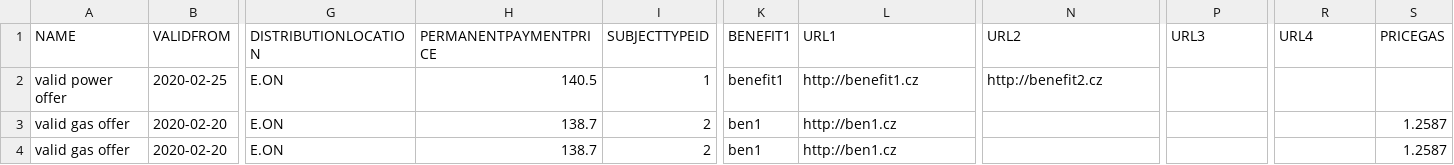
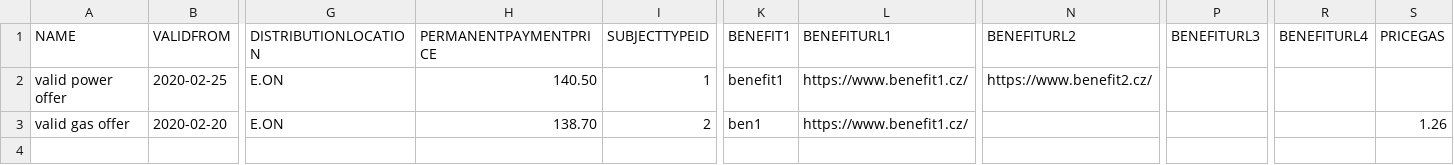
Before and after one commit to Abdykarov/pxe-frontend, a CSV file: src/assets/csv/example-import-offers.csv, drawn as a sheet; only a part is shown, gaps mark what is left out; rows hold the shown columns only; the diff names each change by its address in the sheet, - before the commit and + after, or states it on an @@ line.

```diff
--- a/src/assets/csv/example-import-offers.csv
+++ b/src/assets/csv/example-import-offers.csv
-L1: URL1
+L1: BENEFITURL1
-N1: URL2
+N1: BENEFITURL2
-P1: URL3
+P1: BENEFITURL3
-R1: URL4
+R1: BENEFITURL4
-H2 (PERMANENTPAYMENTPRICE): 140.5
+H2 (PERMANENTPAYMENTPRICE): 140.50
-L2 (BENEFITURL1): http://benefit1.cz
+L2 (BENEFITURL1): https://www.benefit1.cz/
-N2 (BENEFITURL2): http://benefit2.cz
+N2 (BENEFITURL2): https://www.benefit2.cz/
-H3 (PERMANENTPAYMENTPRICE): 138.7
+H3 (PERMANENTPAYMENTPRICE): 138.70
-L3 (BENEFITURL1): http://ben1.cz
+L3 (BENEFITURL1): https://www.benefit1.cz/
-S3 (PRICEGAS): 1.2587
+S3 (PRICEGAS): 1.26
-row 4: valid gas offer | 2020-02-20 | E.ON | 138.7 | 2 | ben1 | http://ben1.cz |  |  |  | 1.2587
```
Also changed, not shown: 8 other files.
